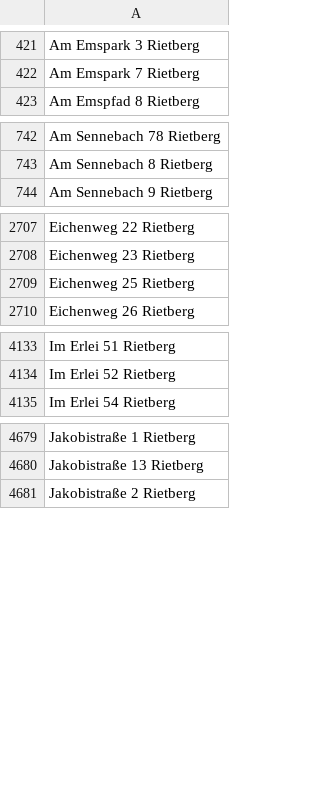
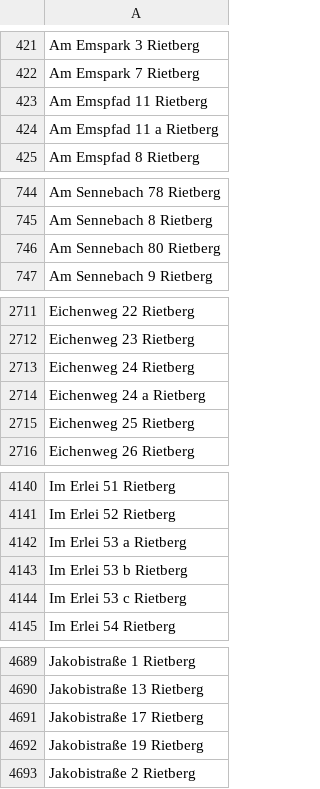
Before and after one commit to flohoff/kreisgt-addressentwicklung, a CSV file: Rietberg.csv, drawn as a sheet; only a part is shown, gaps mark what is left out; the diff covers the shown part only; the diff names each change by its address in the sheet, - before the commit and + after, or states it on an @@ line.

```diff
--- a/Rietberg.csv
+++ b/Rietberg.csv
+row 423: Am Emspfad 11 Rietberg
+row 424: Am Emspfad 11 a Rietberg
+row 746: Am Sennebach 80 Rietberg
+row 2713: Eichenweg 24 Rietberg
+row 2714: Eichenweg 24 a Rietberg
+row 4142: Im Erlei 53 a Rietberg
+row 4143: Im Erlei 53 b Rietberg
+row 4144: Im Erlei 53 c Rietberg
+row 4691: Jakobistraße 17 Rietberg
+row 4692: Jakobistraße 19 Rietberg
```
Also changed, not shown: 4 added rows elsewhere in this file, Guetersloh.csv, Harsewinkel.csv, 4 other files.
